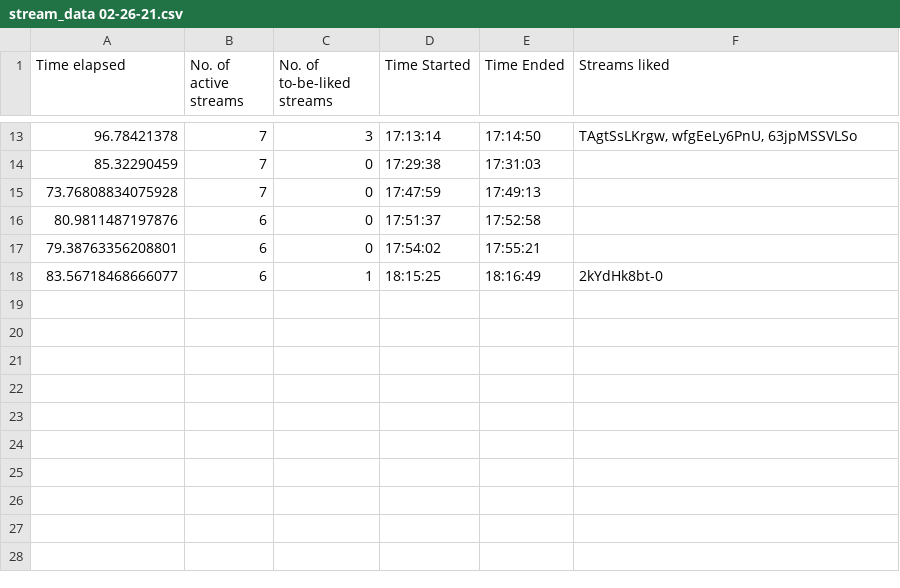
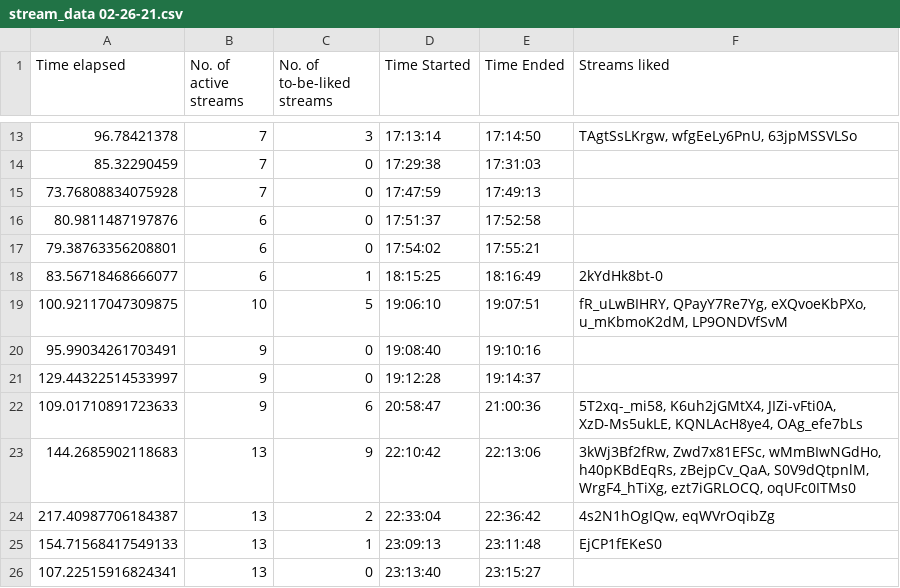
Before and after one commit to H-isaac23/Youtube-Streams-Liker, a CSV file: Stream data/stream_data 02-26-21.csv, drawn as a sheet; only a part is shown, gaps mark what is left out.

Commit message:
final stream data

```diff
--- a/Stream data/stream_data 02-26-21.csv
+++ b/Stream data/stream_data 02-26-21.csv
@@ -18 +18,9 @@ Time elapsed,No. of active streams,No. of to-be-liked streams,Time Started,Time
 83.56718468666077,6,1,18:15:25,18:16:49,2kYdHk8bt-0
+100.92117047309875,10,5,19:06:10,19:07:51,"fR_uLwBIHRY, QPayY7Re7Yg, eXQvoeKbPXo, u_mKbmoK2dM, LP9ONDVfSvM"
+95.99034261703491,9,0,19:08:40,19:10:16,
+129.44322514533997,9,0,19:12:28,19:14:37,
+109.01710891723633,9,6,20:58:47,21:00:36,"5T2xq-_mi58, K6uh2jGMtX4, JIZi-vFti0A, XzD-Ms5ukLE, KQNLAcH8ye4, OAg_efe7bLs"
+144.2685902118683,13,9,22:10:42,22:13:06,"3kWj3Bf2fRw, Zwd7x81EFSc, wMmBIwNGdHo, h40pKBdEqRs, zBejpCv_QaA, S0V9dQtpnlM, WrgF4_hTiXg, ezt7iGRLOCQ, oqUFc0ITMs0"
+217.40987706184387,13,2,22:33:04,22:36:42,"4s2N1hOgIQw, eqWVrOqibZg"
+154.71568417549133,13,1,23:09:13,23:11:48,EjCP1fEKeS0
+107.22515916824341,13,0,23:13:40,23:15:27,
```
